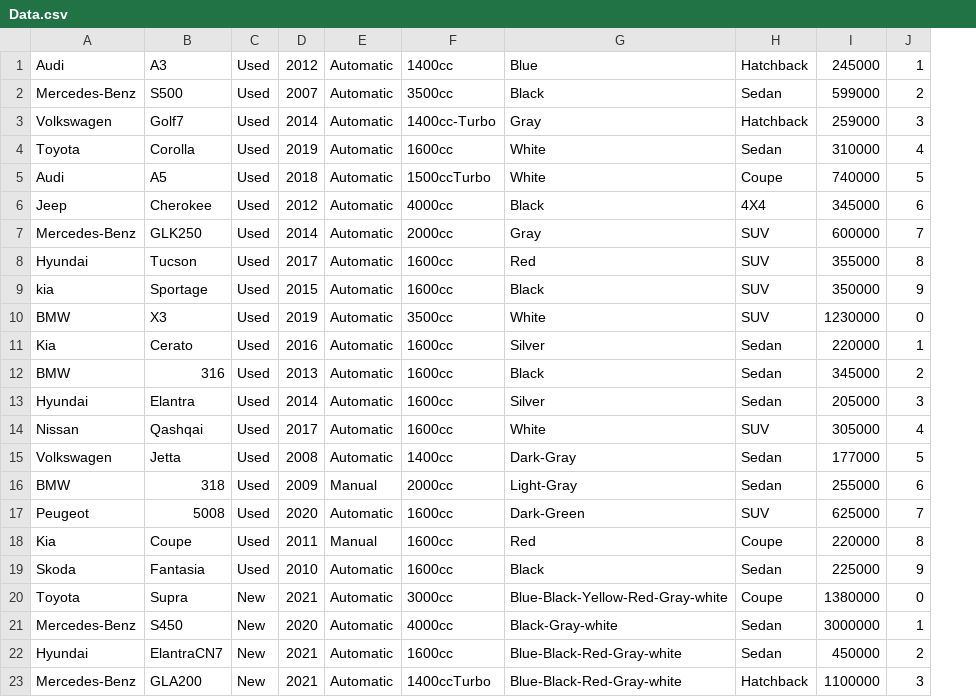
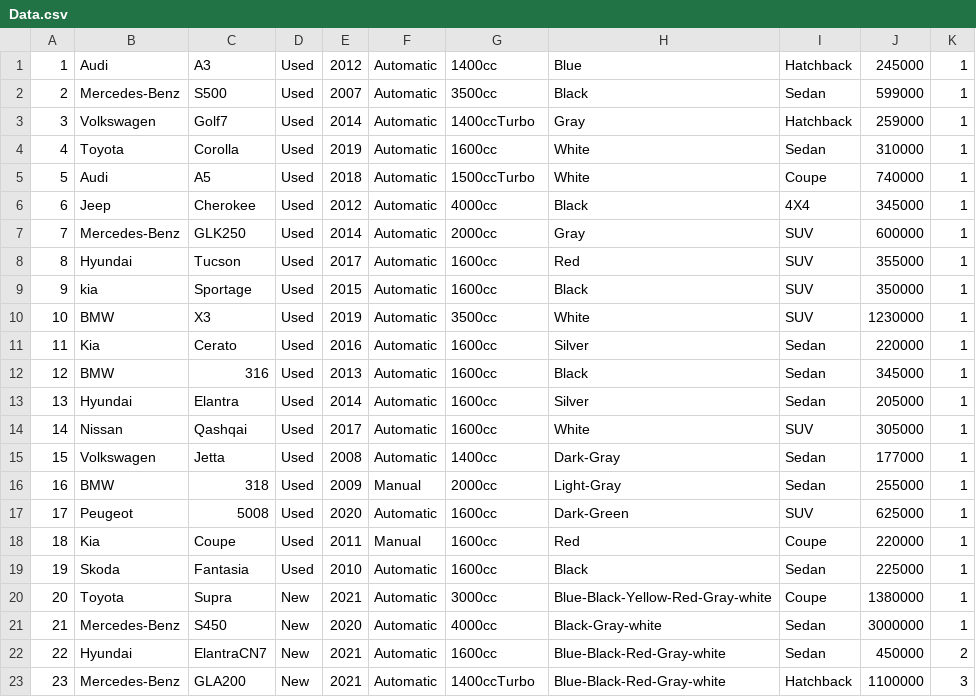
Before and after one commit to MahmoudIbrahim1012/Car-Sales-System, a CSV file: Data.csv, drawn as a sheet; only a part is shown; addresses are those after the commit; the diff names each change by its address in the sheet, - before the commit and + after, or states it on an @@ line.

```diff
--- a/Data.csv
+++ b/Data.csv
+column A, rows 1-23: 1 | 2 | 3 | 4 | 5 | 6 | 7 | 8 | 9 | 10 | 11 | 12 | 13 | 14 | 15 | 16 | 17 | 18 | 19 | 20 | 21 | 22 | 23
-K2: 2
+K2: 1
-G3: 1400cc-Turbo
+G3: 1400ccTurbo
-K3: 3
+K3: 1
-K4: 4
+K4: 1
-K5: 5
+K5: 1
-K6: 6
+K6: 1
-K7: 7
+K7: 1
-K8: 8
+K8: 1
-K9: 9
+K9: 1
-K10: 0
+K10: 1
-K12: 2
+K12: 1
-K13: 3
+K13: 1
-K14: 4
+K14: 1
-K15: 5
+K15: 1
-K16: 6
+K16: 1
-K17: 7
+K17: 1
-K18: 8
+K18: 1
-K19: 9
+K19: 1
-K20: 0
+K20: 1
```
Also changed, not shown: 4 other files.
